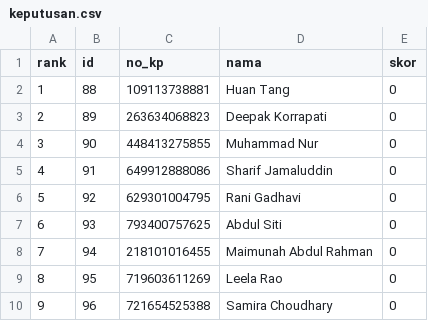
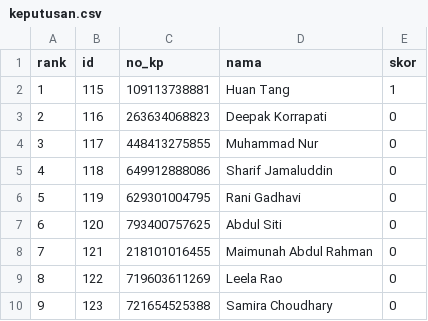
Before and after one commit to Lani-Skyy/Chess-Competition-Manager, a CSV file: keputusan.csv, drawn as a sheet.

```diff
--- a/keputusan.csv
+++ b/keputusan.csv
@@ -1,10 +1,10 @@
 rank,id,no_kp,nama,skor
-1,88,109113738881,"Huan Tang",0
-2,89,263634068823,"Deepak Korrapati",0
-3,90,448413275855,"Muhammad Nur",0
-4,91,649912888086,"Sharif Jamaluddin",0
-5,92,629301004795,"Rani Gadhavi",0
-6,93,793400757625,"Abdul Siti",0
-7,94,218101016455,"Maimunah Abdul Rahman",0
-8,95,719603611269,"Leela Rao",0
-9,96,721654525388,"Samira Choudhary",0
+1,115,109113738881,"Huan Tang",1
+2,116,263634068823,"Deepak Korrapati",0
+3,117,448413275855,"Muhammad Nur",0
+4,118,649912888086,"Sharif Jamaluddin",0
+5,119,629301004795,"Rani Gadhavi",0
+6,120,793400757625,"Abdul Siti",0
+7,121,218101016455,"Maimunah Abdul Rahman",0
+8,122,719603611269,"Leela Rao",0
+9,123,721654525388,"Samira Choudhary",0
```
Also changed, not shown: 6 other files.
